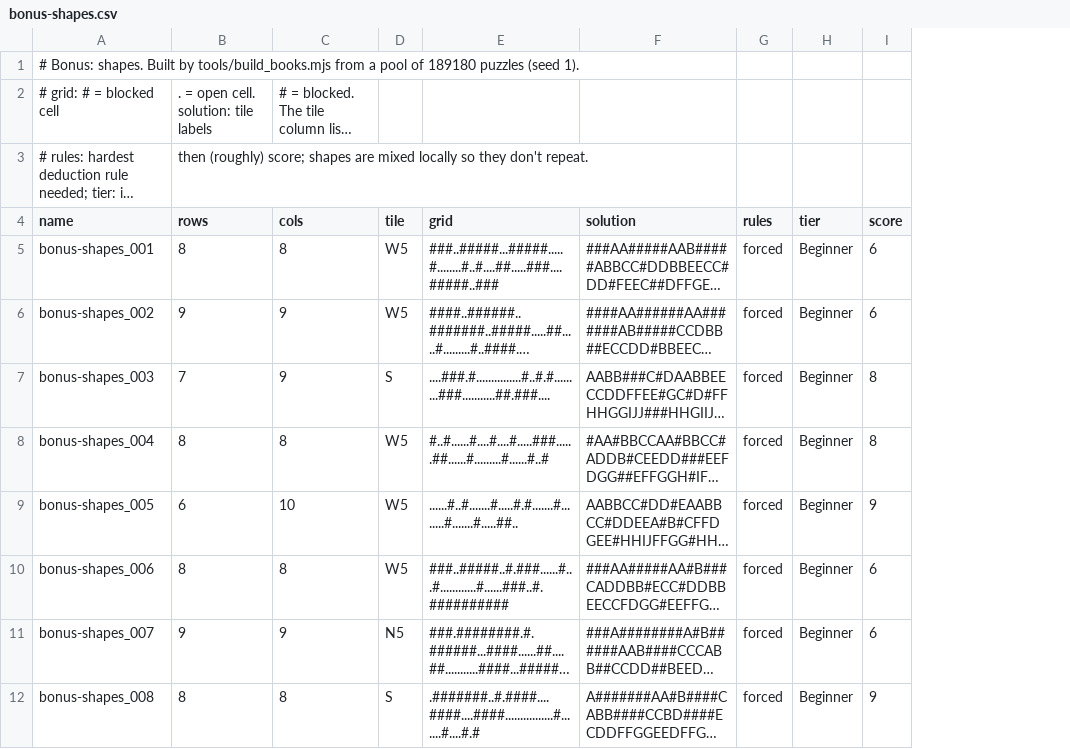
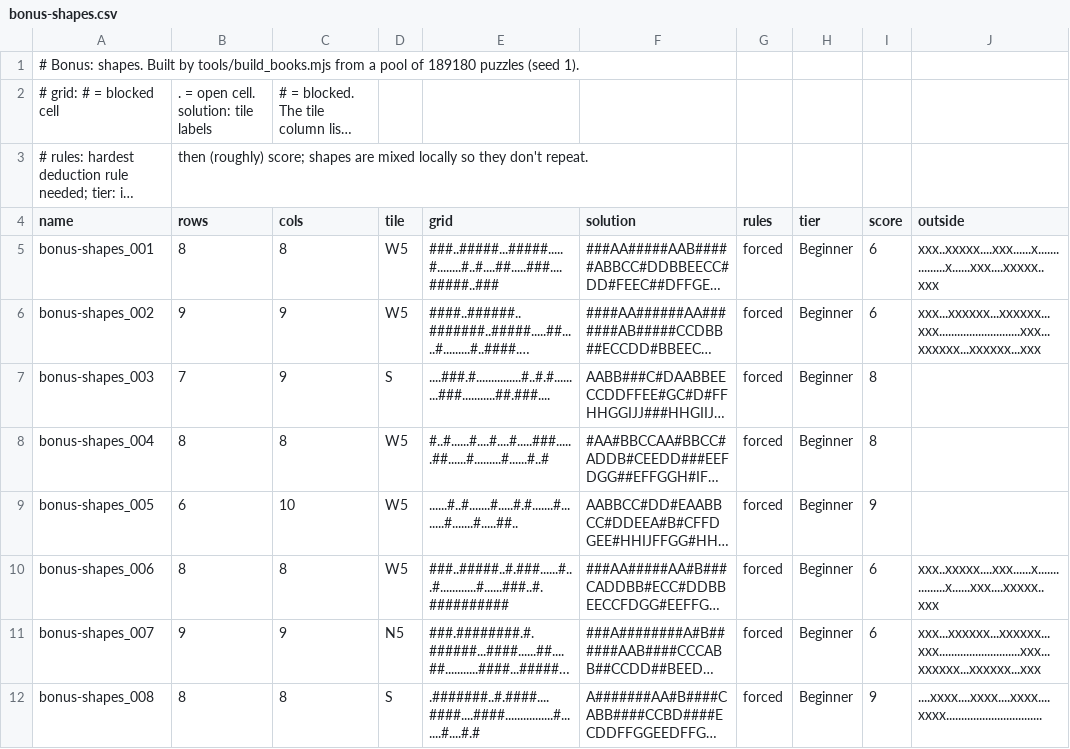
Before and after one commit to JoshMermel/polyomino-panel, a CSV file: data/bonus-shapes.csv, drawn as a sheet; only a part is shown; long unchanged cells end in …; the diff names each change by its address in the sheet, - before the commit and + after, or states it on an @@ line.

```diff
--- a/data/bonus-shapes.csv
+++ b/data/bonus-shapes.csv
+column J (outside), rows 5-12: xxx..xxxxx....xxx......x................x......xxx....xxxxx..xxx | xxx...xxxxxx...xxxxxx...xxx...........................xxx...xxxxxx...xxxxxx...xxx |  |  |  | xxx..xxxxx....xxx......x................x......xxx....xxxxx..xxx | xxx...xxxxxx...xxxxxx...xxx...........................xxx...xxxxxx...xxxxxx...xxx | ....xxxx....xxxx....xxxx....xxxx................................
```
Also changed, not shown: tools/books/shapes.csv, 9 other files.
